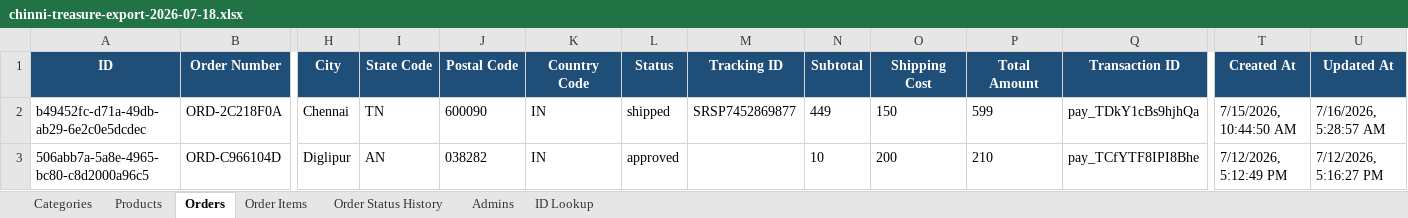
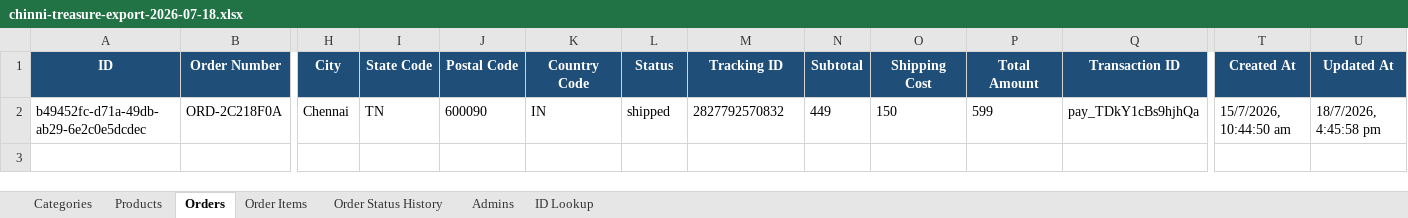
Before and after one commit to deepak-sekarbabu-coder/chinni-treasure, an Excel workbook: chinni-treasure/chinni-treasure-export-2026-07-18.xlsx, sheet Orders, drawn as a sheet; only a part is shown, gaps mark what is left out; values as stored, in another font and other column widths than the file's, no borders; rows hold the shown columns only; the diff names each change by its address in the sheet, - before the commit and + after, or states it on an @@ line.

```diff
--- a/chinni-treasure/chinni-treasure-export-2026-07-18.xlsx (sheet Orders)
+++ b/chinni-treasure/chinni-treasure-export-2026-07-18.xlsx (sheet Orders)
-M2 (Tracking ID): SRSP7452869877
+M2 (Tracking ID): 2827792570832
-T2 (Created At): 7/15/2026, 10:44:50 AM
+T2 (Created At): 15/7/2026, 10:44:50 am
-U2 (Updated At): 7/16/2026, 5:28:57 AM
+U2 (Updated At): 18/7/2026, 4:45:58 pm
-row 3: 506abb7a-5a8e-4965-bc80-c8d2000a96c5 | ORD-C966104D | Diglipur | AN | 038282 | IN | approved |  | 10 | 200 | 210 | pay_TCfYTF8IPI8Bhe | 7/12/2026, 5:12:49 PM | 7/12/2026, 5:16:27 PM
```
Also changed, not shown: sheet Products, sheet Categories, sheet ID Lookup, sheet Order Status History, sheet Order Items, sheet Admins, 2 other files.
